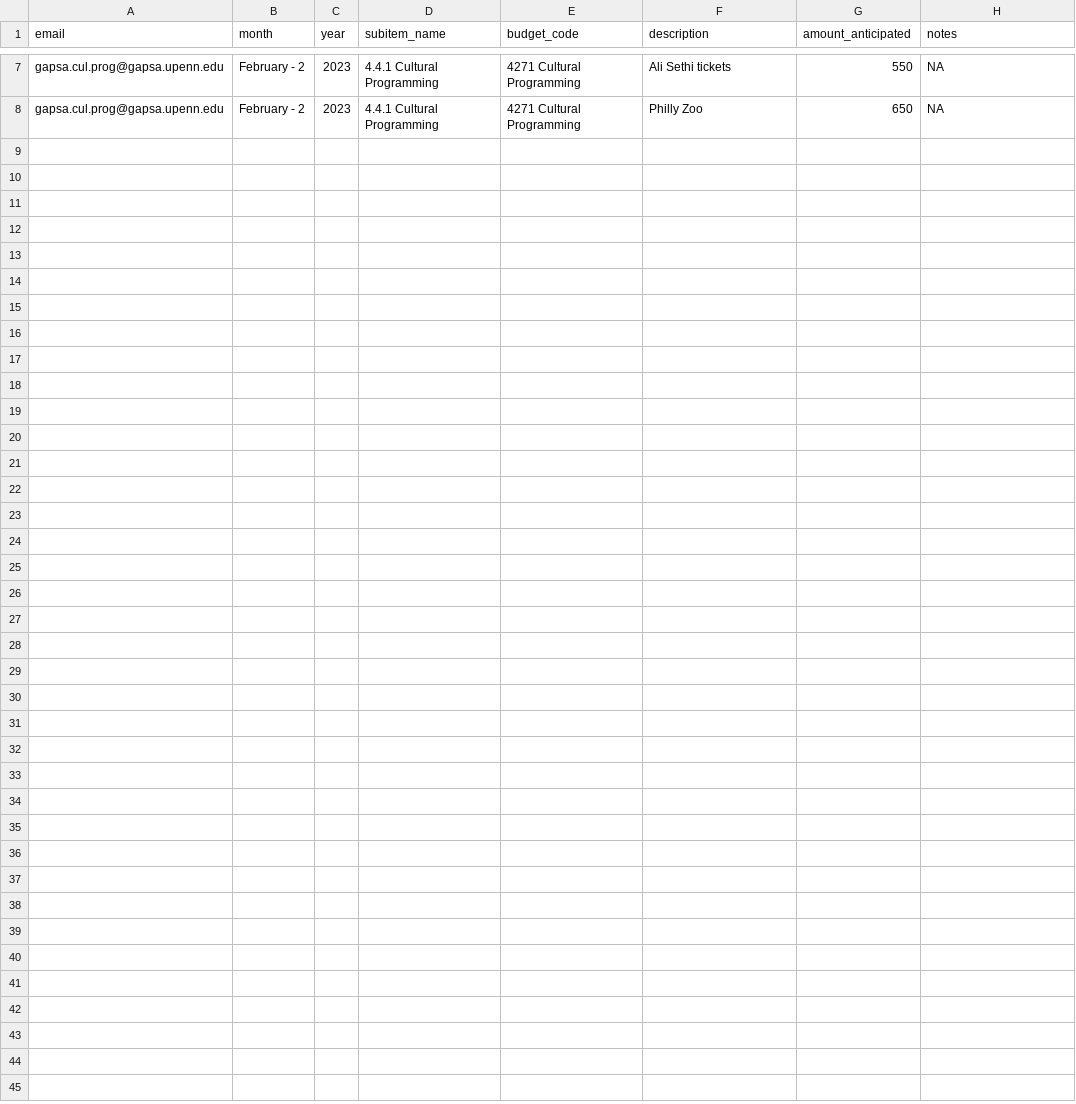
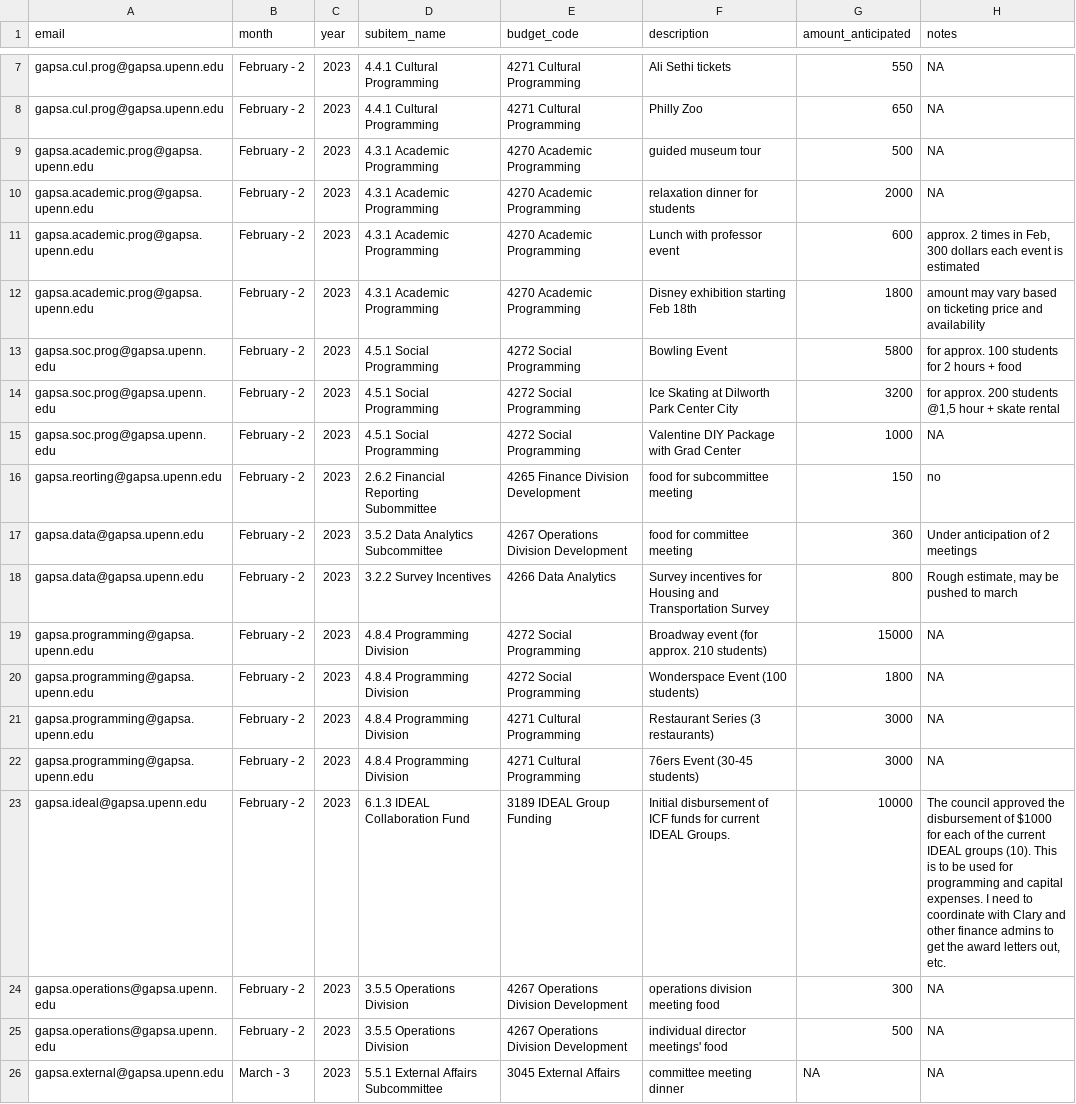
Before and after one commit to xehu/gapsa_budget_flash_report, a CSV file: msg_summary.csv, drawn as a sheet; only a part is shown, gaps mark what is left out.

Commit message:
update csv with latest data

```diff
--- a/msg_summary.csv
+++ b/msg_summary.csv
@@ -8 +8,19 @@ gapsa.cul.prog@gapsa.upenn.edu,February - 2,2023,4.4.1 Cultural Programming,4271
 gapsa.cul.prog@gapsa.upenn.edu,February - 2,2023,4.4.1 Cultural Programming,4271 Cultural Programming,Philly Zoo,650,NA
+gapsa.academic.prog@gapsa.upenn.edu,February - 2,2023,4.3.1 Academic Programming,4270 Academic Programming,guided museum tour,500,NA
+gapsa.academic.prog@gapsa.upenn.edu,February - 2,2023,4.3.1 Academic Programming,4270 Academic Programming,relaxation dinner for students,2000,NA
+gapsa.academic.prog@gapsa.upenn.edu,February - 2,2023,4.3.1 Academic Programming,4270 Academic Programming,Lunch with professor event,600,"approx. 2 times in Feb, 300 dollars each event is estimated"
+gapsa.academic.prog@gapsa.upenn.edu,February - 2,2023,4.3.1 Academic Programming,4270 Academic Programming,Disney exhibition starting Feb 18th,1800,amount may vary based on ticketing price and availability
+gapsa.soc.prog@gapsa.upenn.edu,February - 2,2023,4.5.1 Social Programming,4272 Social Programming,Bowling Event,5800,for approx. 100 students for 2 hours + food
+gapsa.soc.prog@gapsa.upenn.edu,February - 2,2023,4.5.1 Social Programming,4272 Social Programming,Ice Skating at Dilworth Park Center City,3200,"for approx. 200 students @1,5 hour + skate rental"
+gapsa.soc.prog@gapsa.upenn.edu,February - 2,2023,4.5.1 Social Programming,4272 Social Programming,Valentine DIY Package with Grad Center,1000,NA
+gapsa.reorting@gapsa.upenn.edu,February - 2,2023,2.6.2 Financial Reporting Subommittee,4265 Finance Division Development,food for subcommittee meeting,150,no
+gapsa.data@gapsa.upenn.edu,February - 2,2023,3.5.2 Data Analytics Subcommittee,4267 Operations Division Development,food for committee meeting,360,Under anticipation of 2 meetings
+gapsa.data@gapsa.upenn.edu,February - 2,2023,3.2.2 Survey Incentives,4266 Data Analytics,Survey incentives for Housing and Transportation Survey,800,"Rough estimate, may be pushed to march"
+gapsa.programming@gapsa.upenn.edu,February - 2,2023,4.8.4 Programming Division,4272 Social Programming,Broadway event (for approx. 210 students),15000,NA
+gapsa.programming@gapsa.upenn.edu,February - 2,2023,4.8.4 Programming Division,4272 Social Programming,Wonderspace Event (100 students),1800,NA
+gapsa.programming@gapsa.upenn.edu,February - 2,2023,4.8.4 Programming Division,4271 Cultural Programming,Restaurant Series (3 restaurants),3000,NA
+gapsa.programming@gapsa.upenn.edu,February - 2,2023,4.8.4 Programming Division,4271 Cultural Programming,76ers Event (30-45 students),3000,NA
+gapsa.ideal@gapsa.upenn.edu,February - 2,2023,6.1.3 IDEAL Collaboration Fund,3189 IDEAL Group Funding,Initial disbursement of ICF funds for current IDEAL Groups.,10000,"The council approved the disbursement of $1000 for each of the current IDEAL groups (10). This is to be used for programming and capital expenses. I need to coordinate with Clary and other finance admins to get the award letters out, etc."
+gapsa.operations@gapsa.upenn.edu,February - 2,2023,3.5.5 Operations Division,4267 Operations Division Development,operations division meeting food,300,NA
+gapsa.operations@gapsa.upenn.edu,February - 2,2023,3.5.5 Operations Division,4267 Operations Division Development,individual director meetings' food,500,NA
+gapsa.external@gapsa.upenn.edu,March - 3,2023,5.5.1 External Affairs Subcommittee,3045 External Affairs,committee meeting dinner,NA,NA
```
Also changed, not shown: budget_summary_new.csv, 1 other file.
